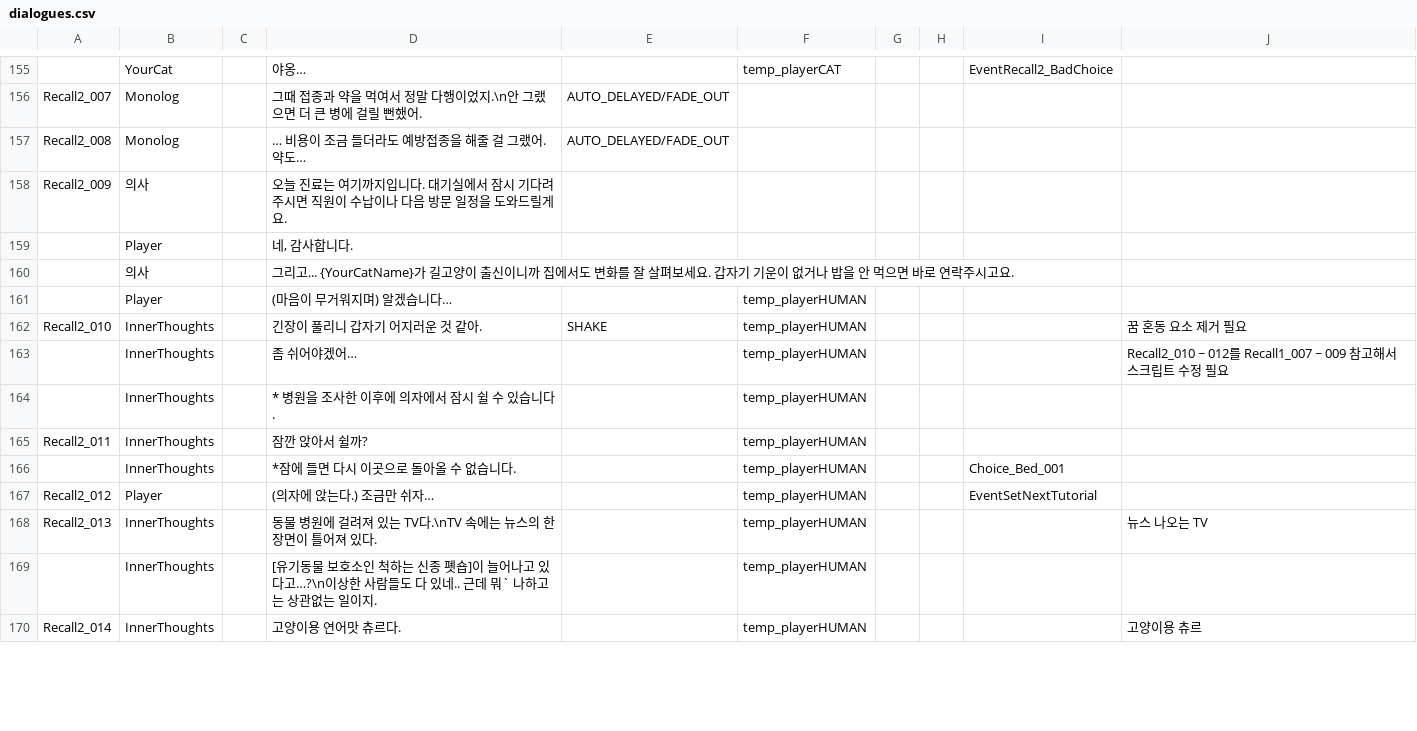
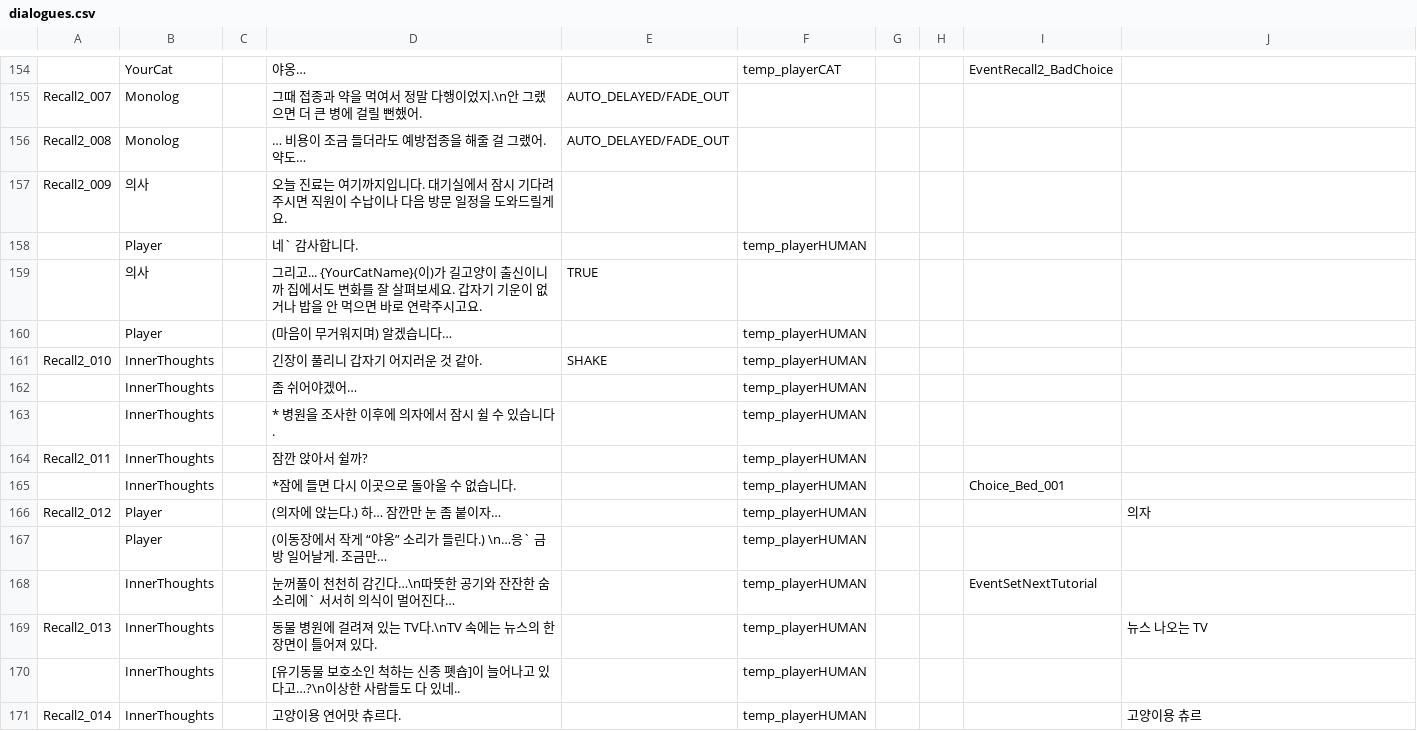
Before and after one commit to zen0113/FourFootsteps, a CSV file: Assets/Resources/Datas/dialogues.csv, drawn as a sheet; only a part is shown, gaps mark what is left out; the diff covers the shown part only.

```diff
--- a/Assets/Resources/Datas/dialogues.csv
+++ b/Assets/Resources/Datas/dialogues.csv
@@ -158,7 +157,7 @@ Recall2_008,Monolog,,… 비용이 조금 들더라도 예방접종을 해줄
 Recall2_009,의사,,오늘 진료는 여기까지입니다. 대기실에서 잠시 기다려주시면 직원이 수납이나 다음 방문 일정을 도와드릴게요.,,,,,,
-,Player,,"네, 감사합니다.",,,,,,
-,의사,,그리고... {YourCatName}가 길고양이 출신이니까 집에서도 변화를 잘 살펴보세요. 갑자기 기운이 없거나 밥을 안 먹으면 바로 연락주시고요.,,,,,,
+,Player,,네` 감사합니다.,,temp_playerHUMAN,,,,
+,의사,,그리고... {YourCatName}(이)가 길고양이 출신이니까 집에서도 변화를 잘 살펴보세요. 갑자기 기운이 없거나 밥을 안 먹으면 바로 연락주시고요.,TRUE,,,,,
 ,Player,,(마음이 무거워지며) 알겠습니다…,,temp_playerHUMAN,,,,
-Recall2_010,InnerThoughts,,긴장이 풀리니 갑자기 어지러운 것 같아.,SHAKE,temp_playerHUMAN,,,,꿈 혼동 요소 제거 필요
-,InnerThoughts,,좀 쉬어야겠어…,,temp_playerHUMAN,,,,Recall2_010 ~ 012를 Recall1_007 ~ 009 참고해서 스크립트 수정 필요
+Recall2_010,InnerThoughts,,긴장이 풀리니 갑자기 어지러운 것 같아.,SHAKE,temp_playerHUMAN,,,,
+,InnerThoughts,,좀 쉬어야겠어…,,temp_playerHUMAN,,,,
 ,InnerThoughts,,* 병원을 조사한 이후에 의자에서 잠시 쉴 수 있습니다.,,temp_playerHUMAN,,,,
@@ -166,5 +165,7 @@ Recall2_011,InnerThoughts,,잠깐 앉아서 쉴까?,,temp_playerHUMAN,,,,
 ,InnerThoughts,,*잠에 들면 다시 이곳으로 돌아올 수 없습니다.,,temp_playerHUMAN,,,Choice_Bed_001,
-Recall2_012,Player,,(의자에 앉는다.) 조금만 쉬자…,,temp_playerHUMAN,,,EventSetNextTutorial,
+Recall2_012,Player,,(의자에 앉는다.) 하… 잠깐만 눈 좀 붙이자…  ,,temp_playerHUMAN,,,,의자
+,Player,,(이동장에서 작게 “야옹” 소리가 들린다.) \n…응` 금방 일어날게. 조금만…  ,,temp_playerHUMAN,,,,
+,InnerThoughts,,눈꺼풀이 천천히 감긴다…\n따뜻한 공기와 잔잔한 숨소리에` 서서히 의식이 멀어진다…,,temp_playerHUMAN,,,EventSetNextTutorial,
 Recall2_013,InnerThoughts,,동물 병원에 걸려져 있는 TV다.\nTV 속에는 뉴스의 한 장면이 틀어져 있다.,,temp_playerHUMAN,,,,뉴스 나오는 TV
-,InnerThoughts,,[유기동물 보호소인 척하는 신종 폣숍]이 늘어나고 있다고…?\n이상한 사람들도 다 있네.. 근데 뭐` 나하고는 상관없는 일이지.,,temp_playerHUMAN,,,,
+,InnerThoughts,,[유기동물 보호소인 척하는 신종 폣숍]이 늘어나고 있다고…?\n이상한 사람들도 다 있네.. ,,temp_playerHUMAN,,,,
 Recall2_014,InnerThoughts,,고양이용 연어맛 츄르다.,,temp_playerHUMAN,,,,고양이용 츄르
```
Also changed, not shown: 2 added rows, 1 removed row and 56 edited cells elsewhere in this file, Assets/Resources/Datas/choices.csv, Assets/Resources/Datas/events.csv, 16 other files.
